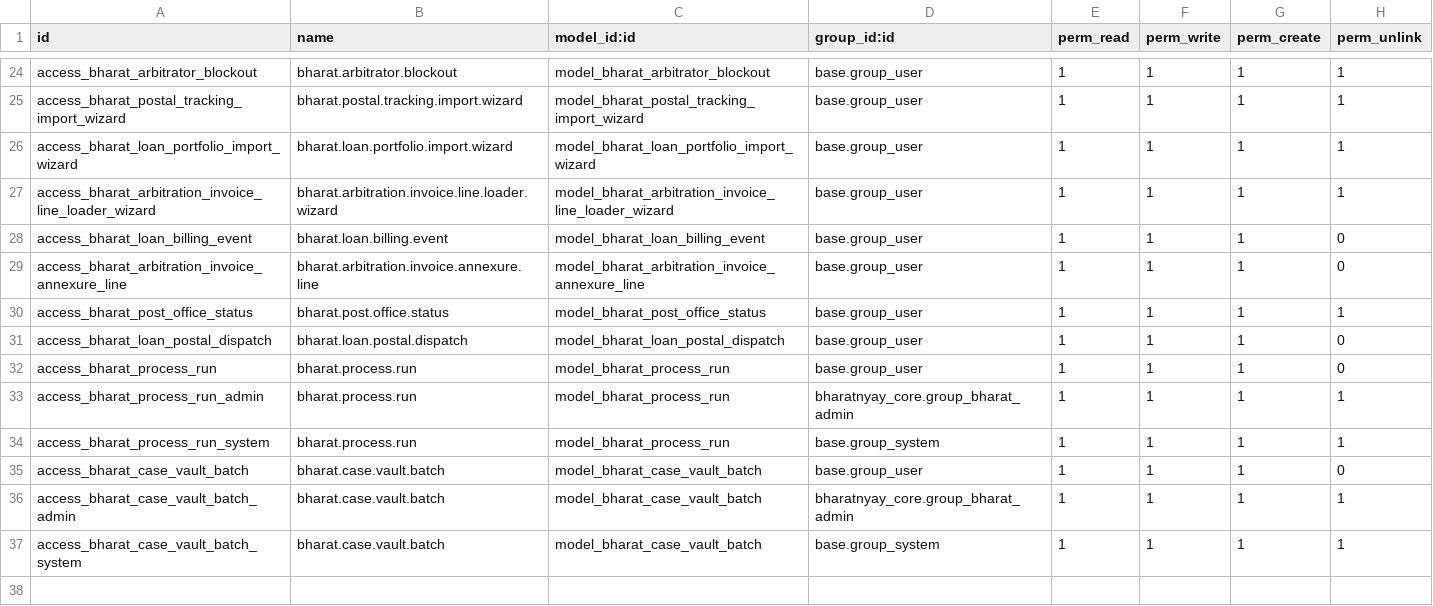
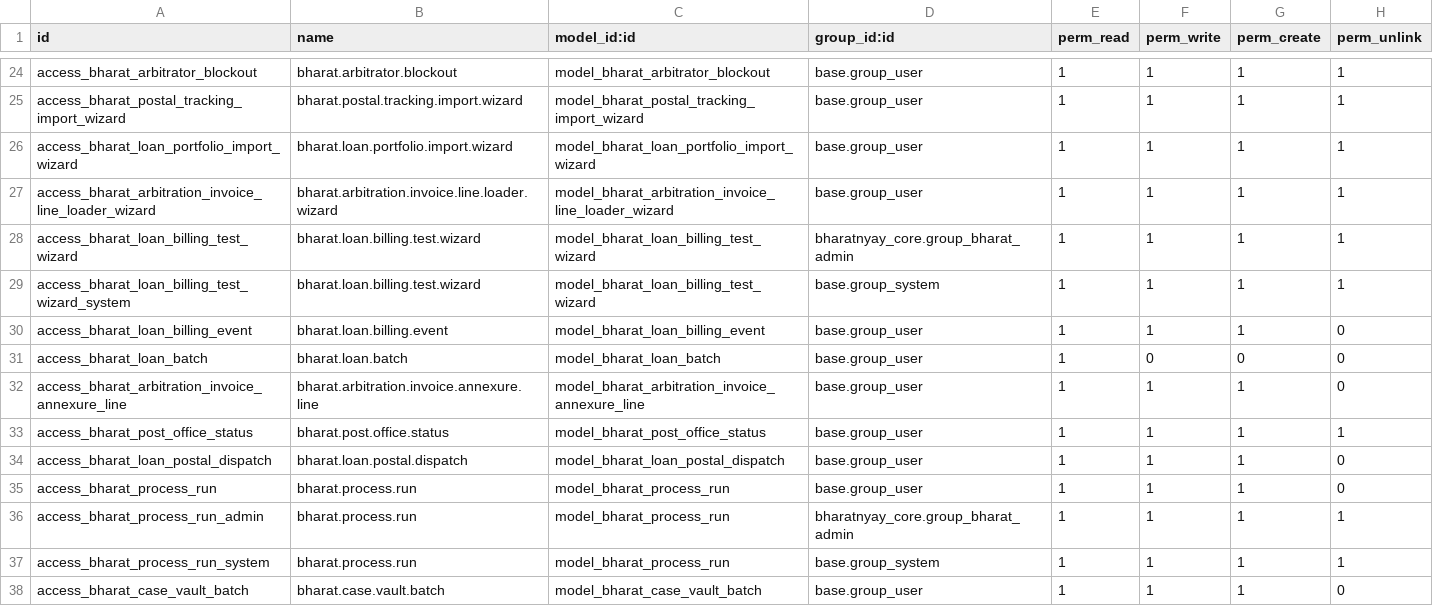
Before and after one commit to saurabhipro/bharatnyay_addons, a CSV file: bharatnyay_core/security/ir.model.access.csv, drawn as a sheet; only a part is shown, gaps mark what is left out; the shorter side is filled out with more unchanged rows.

```diff
--- a/bharatnyay_core/security/ir.model.access.csv
+++ b/bharatnyay_core/security/ir.model.access.csv
@@ -27,3 +27,6 @@ access_bharat_loan_portfolio_import_wizard,bharat.loan.portfolio.import.wizard,m
 access_bharat_arbitration_invoice_line_loader_wizard,bharat.arbitration.invoice.line.loader.wizard,model_bharat_arbitration_invoice_line_loader_wizard,base.group_user,1,1,1,1
+access_bharat_loan_billing_test_wizard,bharat.loan.billing.test.wizard,model_bharat_loan_billing_test_wizard,bharatnyay_core.group_bharat_admin,1,1,1,1
+access_bharat_loan_billing_test_wizard_system,bharat.loan.billing.test.wizard,model_bharat_loan_billing_test_wizard,base.group_system,1,1,1,1
 access_bharat_loan_billing_event,bharat.loan.billing.event,model_bharat_loan_billing_event,base.group_user,1,1,1,0
+access_bharat_loan_batch,bharat.loan.batch,model_bharat_loan_batch,base.group_user,1,0,0,0
 access_bharat_arbitration_invoice_annexure_line,bharat.arbitration.invoice.annexure.line,model_bharat_arbitration_invoice_annexure_line,base.group_user,1,1,1,0
```
Also changed, not shown: 15 other files.
